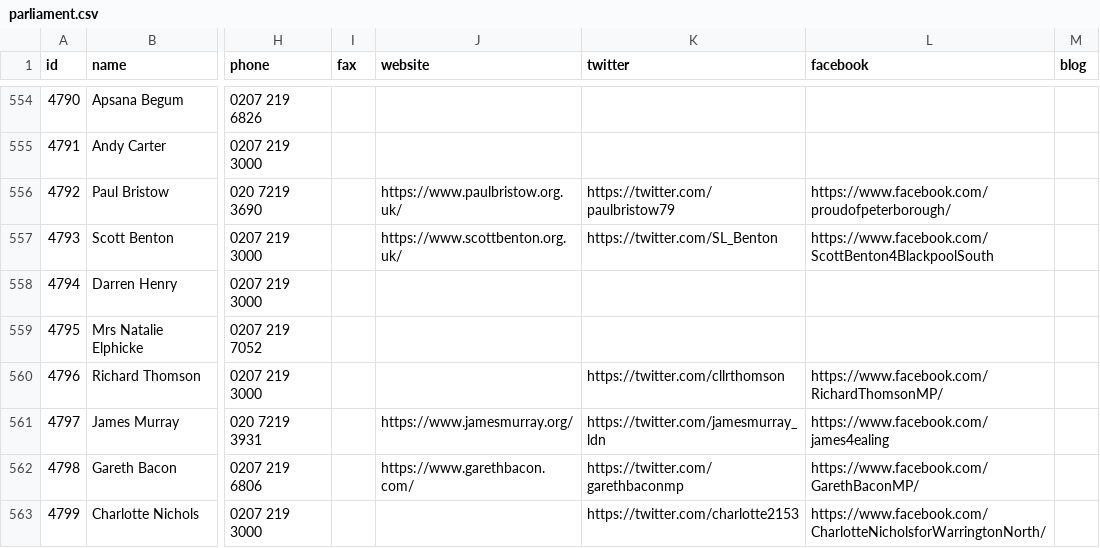
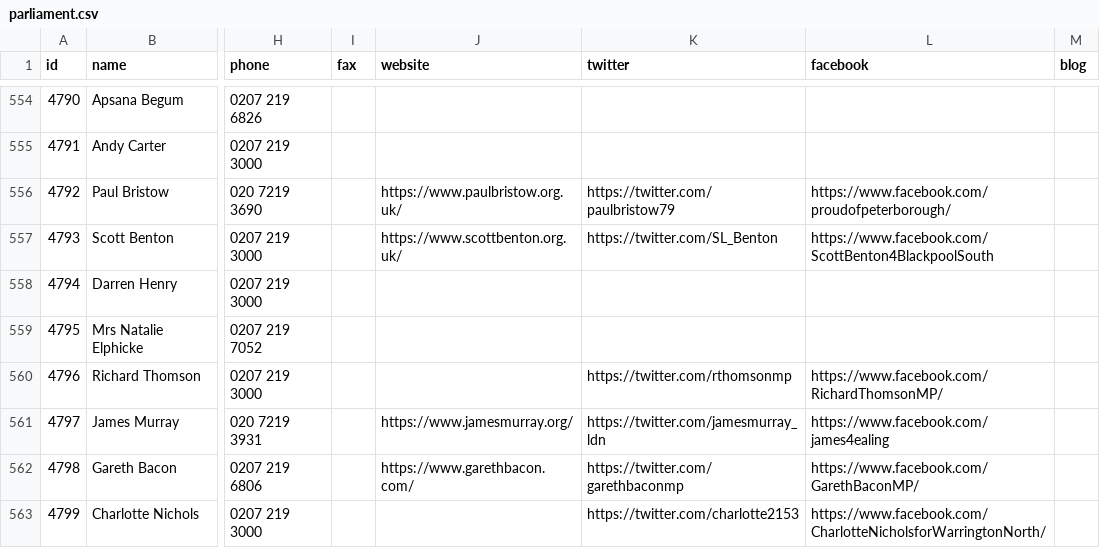
Before and after one commit to loudspeek/representa, a CSV file: data/UK/Commons/sources/morph/parliament.csv, drawn as a sheet; only a part is shown, gaps mark what is left out; the diff covers the shown part only; the diff names each change by its address in the sheet, - before the commit and + after, or states it on an @@ line.

```diff
--- a/data/UK/Commons/sources/morph/parliament.csv
+++ b/data/UK/Commons/sources/morph/parliament.csv
-K560 (twitter): https://twitter.com/cllrthomson
+K560 (twitter): https://twitter.com/rthomsonmp
```
Also changed, not shown: 11 edited cells elsewhere in this file, data/UK/Commons/term-58.csv, data/UK/Commons/unstable/latest.csv, 12 other files.
